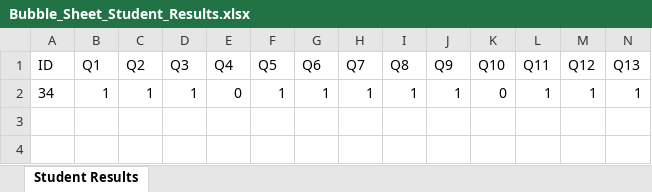
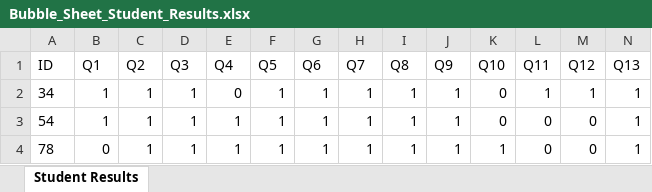
Before and after one commit to eslamwageh/Grades-auto-filler, an Excel workbook: Bubble_Sheet_Student_Results.xlsx, sheet Student Results, drawn as a sheet; only a part is shown; values as stored, in another font and other column widths than the file's, no borders; rows hold the shown columns only; the diff names each change by its address in the sheet, - before the commit and + after, or states it on an @@ line.

```diff
--- a/Bubble_Sheet_Student_Results.xlsx (sheet Student Results)
+++ b/Bubble_Sheet_Student_Results.xlsx (sheet Student Results)
+row 3: 54 | 1 | 1 | 1 | 1 | 1 | 1 | 1 | 1 | 1 | 0 | 0 | 0 | 1
+row 4: 78 | 0 | 1 | 1 | 1 | 1 | 1 | 1 | 1 | 1 | 1 | 0 | 0 | 1
```
Also changed, not shown: 1 other file.
